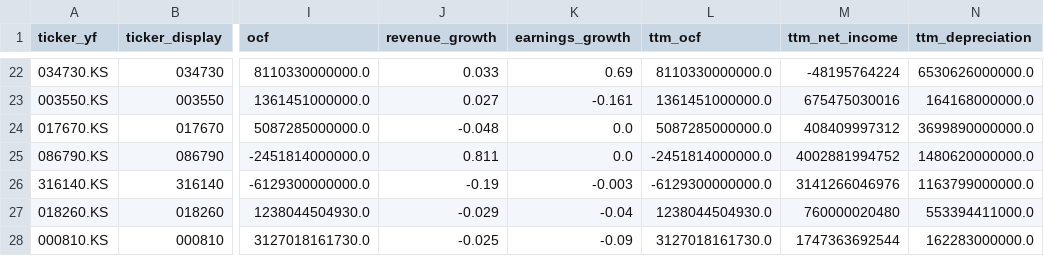
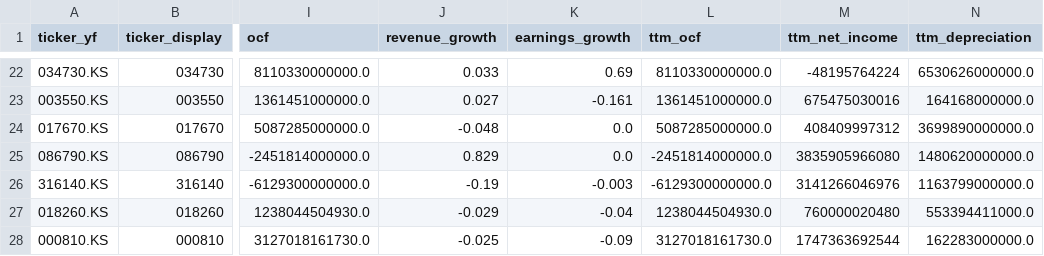
Before and after one commit to hyoseok88/g-valuemap, a CSV file: seeds/korea.csv, drawn as a sheet; only a part is shown, gaps mark what is left out; the diff names each change by its address in the sheet, - before the commit and + after, or states it on an @@ line.

```diff
--- a/seeds/korea.csv
+++ b/seeds/korea.csv
-J25 (revenue_growth): 0.811
+J25 (revenue_growth): 0.829
-M25 (ttm_net_income): 4002881994752
+M25 (ttm_net_income): 3835905966080
```
Also changed, not shown: seeds/japan.csv, seeds/usa.csv.
